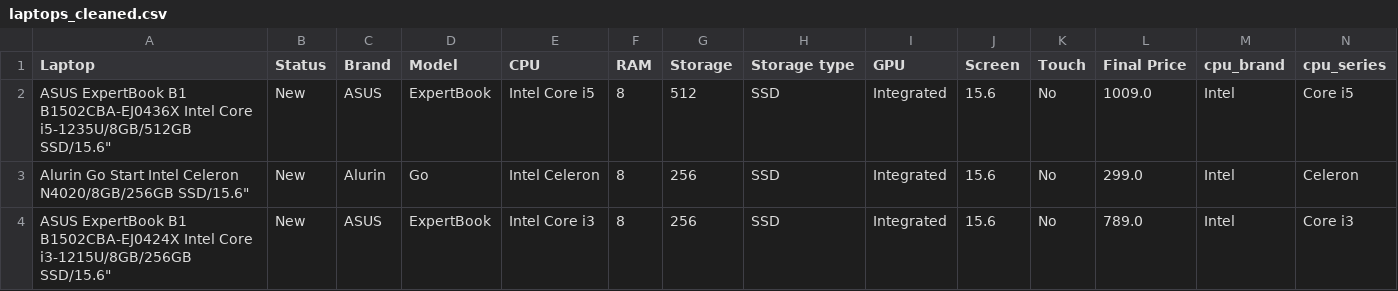
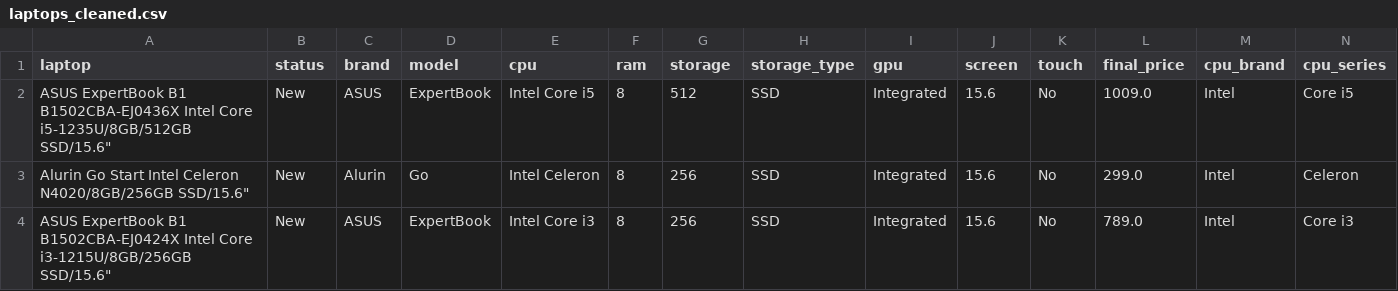
Before and after one commit to shreyakaushik11/DATA-201-Group-Project, a CSV file: datacleaning/laptops_cleaned.csv, drawn as a sheet; only a part is shown; the diff names each change by its address in the sheet, - before the commit and + after, or states it on an @@ line.

Commit message:
standardized columns

```diff
--- a/datacleaning/laptops_cleaned.csv
+++ b/datacleaning/laptops_cleaned.csv
-A1: Laptop
+A1: laptop
-B1: Status
+B1: status
-C1: Brand
+C1: brand
-D1: Model
+D1: model
-E1: CPU
+E1: cpu
-F1: RAM
+F1: ram
-G1: Storage
+G1: storage
-H1: Storage type
+H1: storage_type
-I1: GPU
+I1: gpu
-J1: Screen
+J1: screen
-K1: Touch
+K1: touch
-L1: Final Price
+L1: final_price
```
